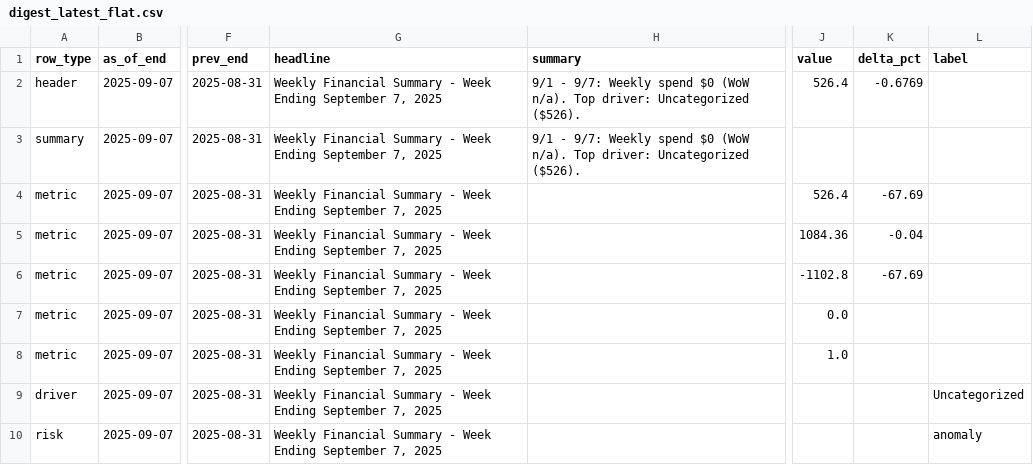
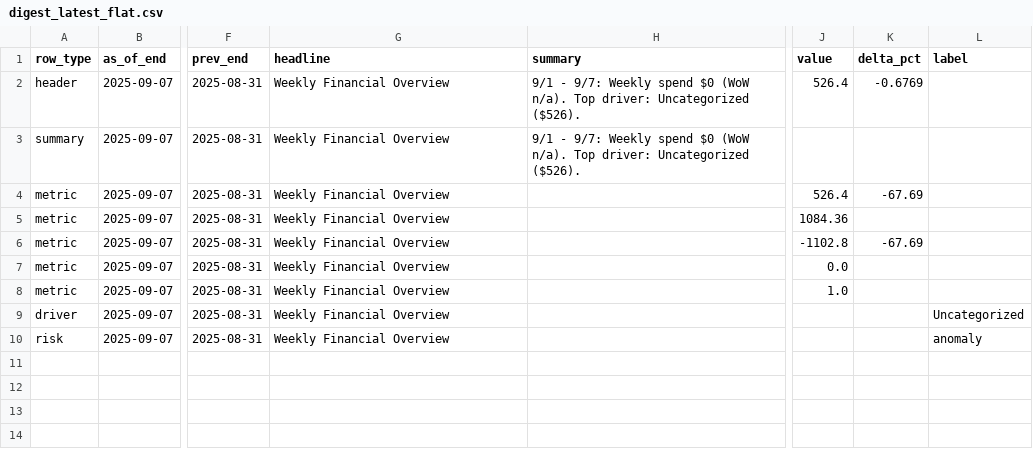
Before and after one commit to KoiseU/spending-dashboard, a CSV file: data/processed/insights/digest_latest_flat.csv, drawn as a sheet; only a part is shown, gaps mark what is left out; the diff names each change by its address in the sheet, - before the commit and + after, or states it on an @@ line.

```diff
--- a/data/processed/insights/digest_latest_flat.csv
+++ b/data/processed/insights/digest_latest_flat.csv
-G2:G10 (headline): Weekly Financial Summary - Week Ending September 7, 2025
+G2:G10 (headline): Weekly Financial Overview
-K5 (delta_pct): -0.04
+K5 (delta_pct): (empty)
```
Also changed, not shown: data/processed/insights/digest_mom_flat.csv, 8 other files.
